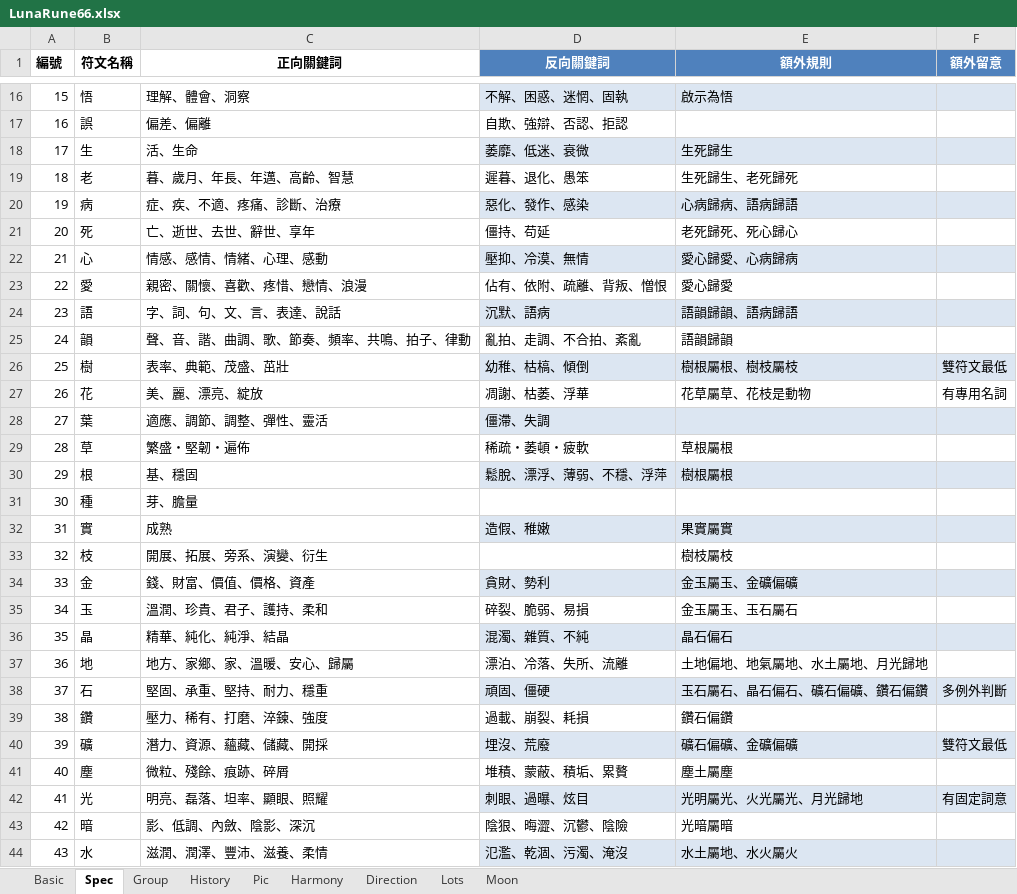
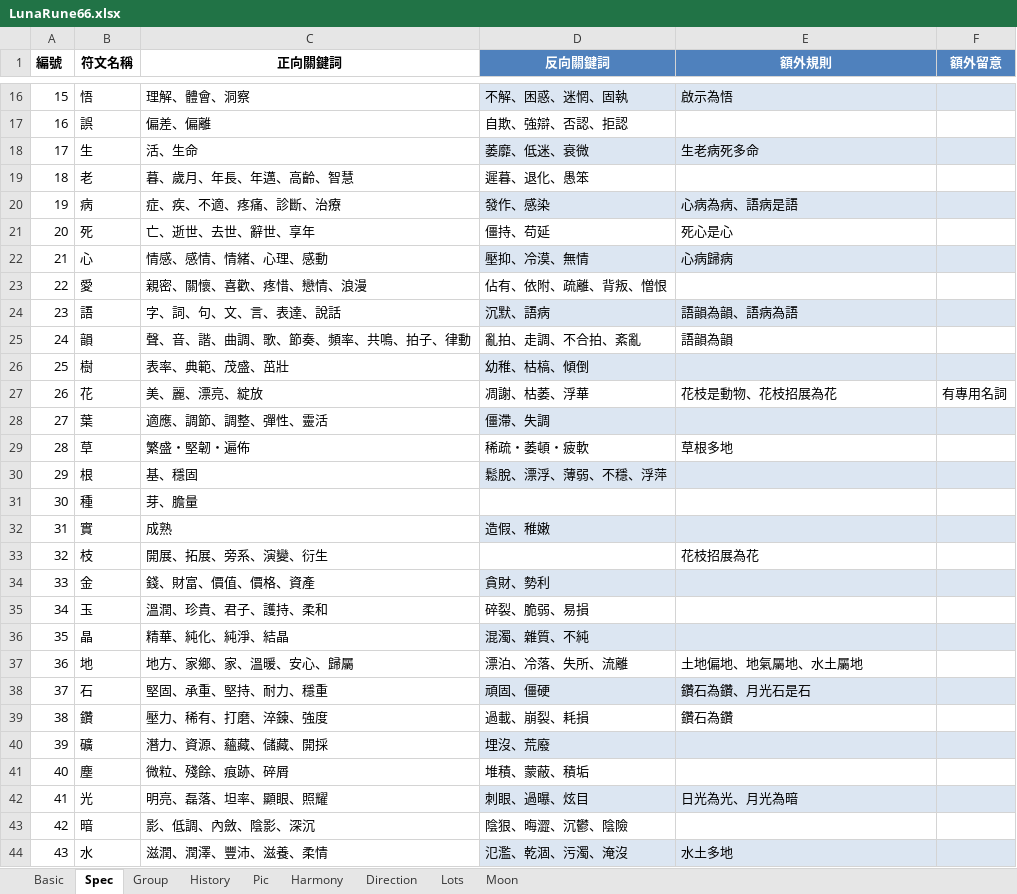
Before and after one commit to EsotericVerse/moon-runes-pwa, an Excel workbook: LunaRune66.xlsx, sheet Spec, drawn as a sheet; only a part is shown, gaps mark what is left out; values as stored, in another font and other column widths than the file's, no borders; table styles not drawn; the diff covers the shown part only; the diff names each change by its address in the sheet, - before the commit and + after, or states it on an @@ line.

Commit message:
Update LunaRune66.xlsx

```diff
--- a/LunaRune66.xlsx (sheet Spec)
+++ b/LunaRune66.xlsx (sheet Spec)
-E18 (額外規則): 生死歸生
+E18 (額外規則): 生老病死多命
-E19 (額外規則): 生死歸生、老死歸死
+E19 (額外規則): (empty)
-D20 (反向關鍵詞): 惡化、發作、感染
+D20 (反向關鍵詞): 發作、感染
-E20 (額外規則): 心病歸病、語病歸語
+E20 (額外規則): 心病為病、語病是語
-E21 (額外規則): 老死歸死、死心歸心
+E21 (額外規則): 死心是心
-E22 (額外規則): 愛心歸愛、心病歸病
+E22 (額外規則): 心病歸病
-E23 (額外規則): 愛心歸愛
+E23 (額外規則): (empty)
-E24 (額外規則): 語韻歸韻、語病歸語
+E24 (額外規則): 語韻為韻、語病為語
-E25 (額外規則): 語韻歸韻
+E25 (額外規則): 語韻為韻
-E26 (額外規則): 樹根屬根、樹枝屬枝
+E26 (額外規則): (empty)
-F26 (額外留意): 雙符文最低
+F26 (額外留意): (empty)
-E27 (額外規則): 花草屬草、花枝是動物
+E27 (額外規則): 花枝是動物、花枝招展為花
-E29 (額外規則): 草根屬根
+E29 (額外規則): 草根多地
-E30 (額外規則): 樹根屬根
+E30 (額外規則): (empty)
-E32 (額外規則): 果實屬實
+E32 (額外規則): (empty)
-E33 (額外規則): 樹枝屬枝
+E33 (額外規則): 花枝招展為花
-E34 (額外規則): 金玉屬玉、金礦偏礦
+E34 (額外規則): (empty)
-E35 (額外規則): 金玉屬玉、玉石屬石
+E35 (額外規則): (empty)
-E36 (額外規則): 晶石偏石
+E36 (額外規則): (empty)
-E37 (額外規則): 土地偏地、地氣屬地、水土屬地、月光歸地
+E37 (額外規則): 土地偏地、地氣屬地、水土屬地
-E38 (額外規則): 玉石屬石、晶石偏石、礦石偏礦、鑽石偏鑽
+E38 (額外規則): 鑽石為鑽、月光石是石
-F38 (額外留意): 多例外判斷
+F38 (額外留意): (empty)
-E39 (額外規則): 鑽石偏鑽
+E39 (額外規則): 鑽石為鑽
-E40 (額外規則): 礦石偏礦、金礦偏礦
+E40 (額外規則): (empty)
-F40 (額外留意): 雙符文最低
+F40 (額外留意): (empty)
-D41 (反向關鍵詞): 堆積、蒙蔽、積垢、累贅
+D41 (反向關鍵詞): 堆積、蒙蔽、積垢
-E41 (額外規則): 塵土屬塵
+E41 (額外規則): (empty)
-E42 (額外規則): 光明屬光、火光屬光、月光歸地
+E42 (額外規則): 日光為光、月光為暗
-F42 (額外留意): 有固定詞意
+F42 (額外留意): (empty)
-E43 (額外規則): 光暗屬暗
+E43 (額外規則): (empty)
-E44 (額外規則): 水土屬地、水火屬火
+E44 (額外規則): 水土多地
```
Also changed, not shown: 34 edited cells and cell formats elsewhere in this sheet.
